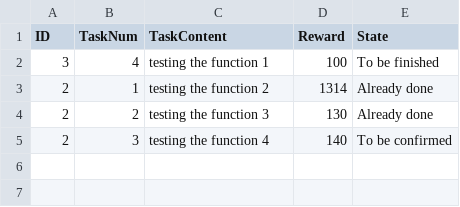
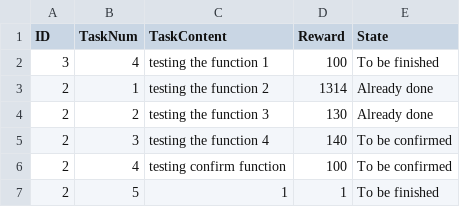
Before and after one commit to Torian2002/Software_Enginnering_Group66, a CSV file: Virtual_Bank_G66/src/main/resources/com/virtual_bank_g66/demo/csv/tasks.csv, drawn as a sheet; the diff names each change by its address in the sheet, - before the commit and + after, or states it on an @@ line.

```diff
--- a/Virtual_Bank_G66/src/main/resources/com/virtual_bank_g66/demo/csv/tasks.csv
+++ b/Virtual_Bank_G66/src/main/resources/com/virtual_bank_g66/demo/csv/tasks.csv
+row 6: 2 | 4 | testing confirm function | 100 | To be confirmed
+row 7: 2 | 5 | 1 | 1 | To be finished
```
Also changed, not shown: Virtual_Bank_G66/target/classes/com/virtual_bank_g66/demo/csv/tasks.csv, 10 other files.
